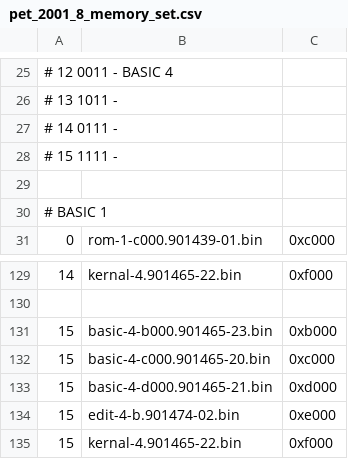
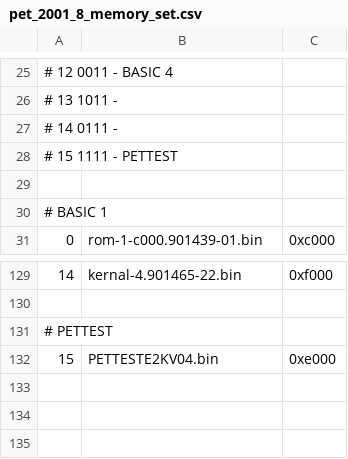
Before and after one commit to bitfixer/bf-romulator, a CSV file: tools/pet_2001_8_memory_set.csv, drawn as a sheet; only a part is shown, gaps mark what is left out.

Commit message:
more work on ram test, added pettest rom

```diff
--- a/tools/pet_2001_8_memory_set.csv
+++ b/tools/pet_2001_8_memory_set.csv
@@ -27,3 +27,3 @@
 # 14  0111 -
-# 15  1111 -
+# 15  1111 - PETTEST
 
@@ -130,6 +130,3 @@
 
-15,basic-4-b000.901465-23.bin,0xb000
-15,basic-4-c000.901465-20.bin,0xc000
-15,basic-4-d000.901465-21.bin,0xd000
-15,edit-4-b.901474-02.bin,0xe000
-15,kernal-4.901465-22.bin,0xf000
+# PETTEST
+15,PETTESTE2KV04.bin,0xe000
```
Also changed, not shown: tools/pet_2001_8_enable_table.csv, 3 other files.
